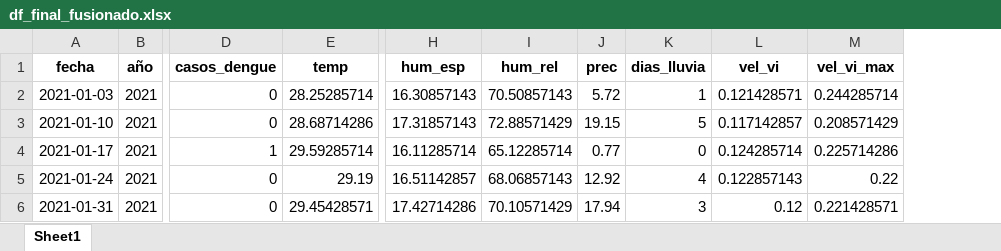
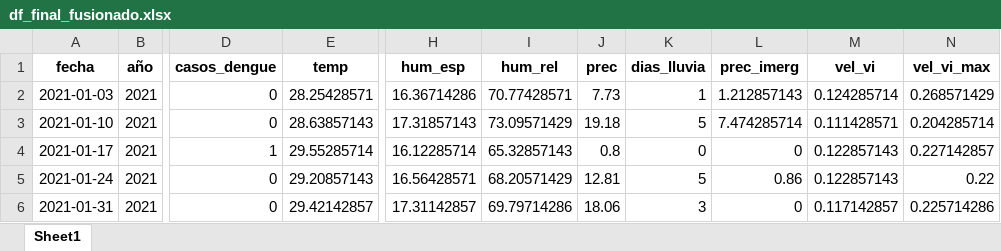
Before and after one commit to marco-canas/arima, an Excel workbook: 2_ejecucion_plan_trabajo/2_consolidacion_datos_meteoro_epidemiologicos_reales/04_analisis_exploratorio/df_final_fusionado.xlsx, sheet Sheet1, drawn as a sheet; only a part is shown, gaps mark what is left out; values as stored, in another font and other column widths than the file's, no borders; addresses are those after the commit; the diff covers the shown part only; the diff names each change by its address in the sheet, - before the commit and + after, or states it on an @@ line.

```diff
--- a/2_ejecucion_plan_trabajo/2_consolidacion_datos_meteoro_epidemiologicos_reales/04_analisis_exploratorio/df_final_fusionado.xlsx (sheet Sheet1)
+++ b/2_ejecucion_plan_trabajo/2_consolidacion_datos_meteoro_epidemiologicos_reales/04_analisis_exploratorio/df_final_fusionado.xlsx (sheet Sheet1)
+column L (prec_imerg), rows 2-6: 1.212857143 | 7.474285714 | 0 | 0.86 | 0
-E2 (temp): 28.25285714
+E2 (temp): 28.25428571
-H2 (hum_esp): 16.30857143
+H2 (hum_esp): 16.36714286
-I2 (hum_rel): 70.50857143
+I2 (hum_rel): 70.77428571
-J2 (prec): 5.72
+J2 (prec): 7.73
-M2 (vel_vi): 0.121428571
+M2 (vel_vi): 0.124285714
-N2 (vel_vi_max): 0.244285714
+N2 (vel_vi_max): 0.268571429
-E3 (temp): 28.68714286
+E3 (temp): 28.63857143
-I3 (hum_rel): 72.88571429
+I3 (hum_rel): 73.09571429
-J3 (prec): 19.15
+J3 (prec): 19.18
-M3 (vel_vi): 0.117142857
+M3 (vel_vi): 0.111428571
-N3 (vel_vi_max): 0.208571429
+N3 (vel_vi_max): 0.204285714
-E4 (temp): 29.59285714
+E4 (temp): 29.55285714
-H4 (hum_esp): 16.11285714
+H4 (hum_esp): 16.12285714
-I4 (hum_rel): 65.12285714
+I4 (hum_rel): 65.32857143
-J4 (prec): 0.77
+J4 (prec): 0.8
-M4 (vel_vi): 0.124285714
+M4 (vel_vi): 0.122857143
-N4 (vel_vi_max): 0.225714286
+N4 (vel_vi_max): 0.227142857
-E5 (temp): 29.19
+E5 (temp): 29.20857143
-H5 (hum_esp): 16.51142857
+H5 (hum_esp): 16.56428571
-I5 (hum_rel): 68.06857143
+I5 (hum_rel): 68.20571429
-J5 (prec): 12.92
+J5 (prec): 12.81
-K5 (dias_lluvia): 4
+K5 (dias_lluvia): 5
-E6 (temp): 29.45428571
+E6 (temp): 29.42142857
-H6 (hum_esp): 17.42714286
+H6 (hum_esp): 17.31142857
-I6 (hum_rel): 70.10571429
+I6 (hum_rel): 69.79714286
-J6 (prec): 17.94
+J6 (prec): 18.06
-M6 (vel_vi): 0.12
+M6 (vel_vi): 0.117142857
-N6 (vel_vi_max): 0.221428571
+N6 (vel_vi_max): 0.225714286
```
Also changed, not shown: 1650 edited cells elsewhere in this sheet, 2_ejecucion_plan_trabajo/2_consolidacion_datos_meteoro_epidemiologicos_reales/03_fusionados_y_limpieza_datos/df_final_fusionado.xlsx.
